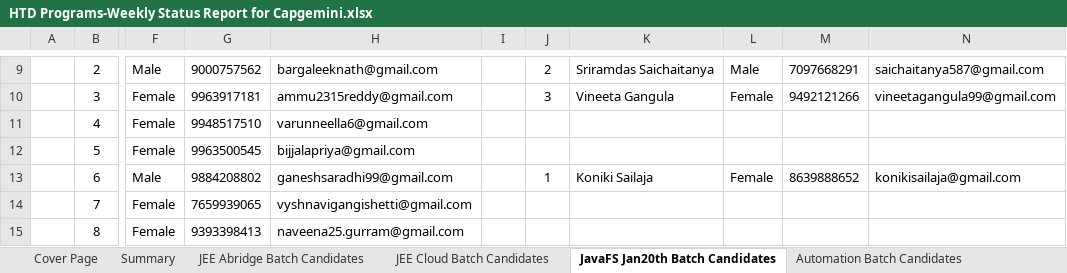
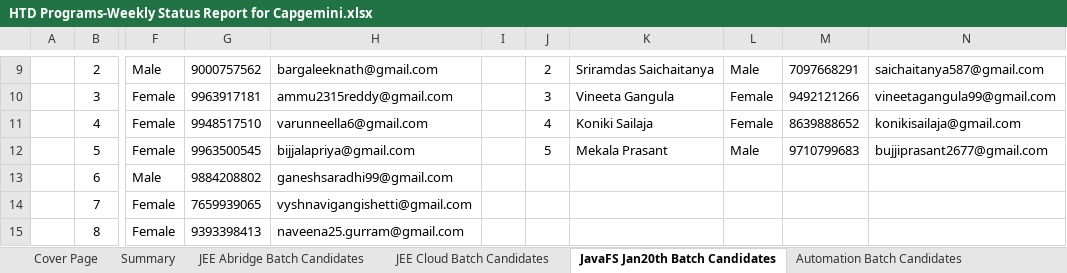
Before and after one commit to Praveen-TestYantra/JSpiders-CG-HTDProgram, an Excel workbook: HTD Programs-Weekly Status Report for Capgemini.xlsx, sheet JavaFS Jan20th Batch Candidates, drawn as a sheet; only a part is shown, gaps mark what is left out; values as stored, in another font and other column widths than the file's, no borders; conditional formats not drawn; the diff covers the shown part only; the diff names each change by its address in the sheet, - before the commit and + after, or states it on an @@ line.

Commit message:
Dropouts Updated

```diff
--- a/HTD Programs-Weekly Status Report for Capgemini.xlsx (sheet JavaFS Jan20th Batch Candidates)
+++ b/HTD Programs-Weekly Status Report for Capgemini.xlsx (sheet JavaFS Jan20th Batch Candidates)
-J11: (empty)
+J11: 4
-K11: (empty)
+K11: Koniki Sailaja
-L11: (empty)
+L11: Female
-M11: (empty)
+M11: 8639888652
-N11: (empty)
+N11: konikisailaja@gmail.com
-J12: (empty)
+J12: 5
-K12: (empty)
+K12: Mekala Prasant
-L12: (empty)
+L12: Male
-M12: (empty)
+M12: 9710799683
-N12: (empty)
+N12: bujjiprasant2677@gmail.com
-J13: 1
+J13: (empty)
-K13: Koniki Sailaja
+K13: (empty)
-L13: Female
+L13: (empty)
-M13: 8639888652
+M13: (empty)
-N13: konikisailaja@gmail.com
+N13: (empty)
```
Also changed, not shown: 1 removed row and 23 edited cells elsewhere in this sheet, sheet Summary.
